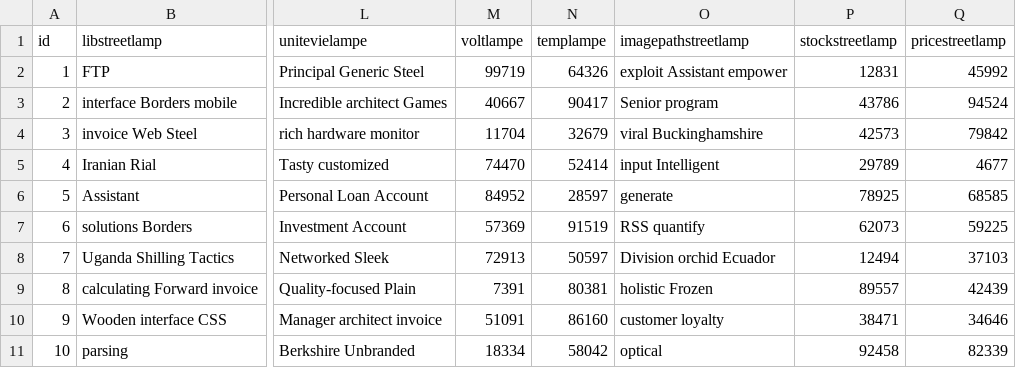
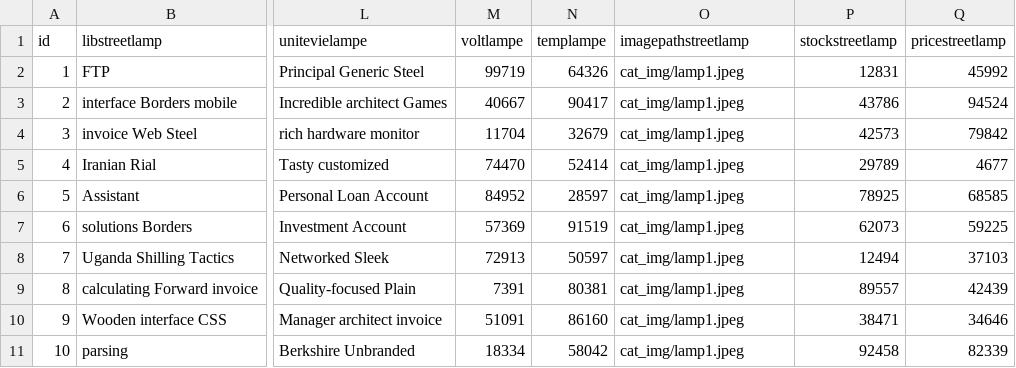
Before and after one commit to A-Julien/lampadaire-project, a CSV file: src/main/resources/config/liquibase/fake-data/streetlamp.csv, drawn as a sheet; only a part is shown, gaps mark what is left out; the diff names each change by its address in the sheet, - before the commit and + after, or states it on an @@ line.

Commit message:
-add AmazonS3 cloud storage -build server image address -Add display image into html

```diff
--- a/src/main/resources/config/liquibase/fake-data/streetlamp.csv
+++ b/src/main/resources/config/liquibase/fake-data/streetlamp.csv
-O2 (imagepathstreetlamp): exploit Assistant empower
+O2 (imagepathstreetlamp): cat_img/lamp1.jpeg
-O3 (imagepathstreetlamp): Senior program
+O3 (imagepathstreetlamp): cat_img/lamp1.jpeg
-O4 (imagepathstreetlamp): viral Buckinghamshire
+O4 (imagepathstreetlamp): cat_img/lamp1.jpeg
-O5 (imagepathstreetlamp): input Intelligent
+O5 (imagepathstreetlamp): cat_img/lamp1.jpeg
-O6 (imagepathstreetlamp): generate
+O6 (imagepathstreetlamp): cat_img/lamp1.jpeg
-O7 (imagepathstreetlamp): RSS quantify
+O7 (imagepathstreetlamp): cat_img/lamp1.jpeg
-O8 (imagepathstreetlamp): Division orchid Ecuador
+O8 (imagepathstreetlamp): cat_img/lamp1.jpeg
-O9 (imagepathstreetlamp): holistic Frozen
+O9 (imagepathstreetlamp): cat_img/lamp1.jpeg
-O10 (imagepathstreetlamp): customer loyalty
+O10 (imagepathstreetlamp): cat_img/lamp1.jpeg
-O11 (imagepathstreetlamp): optical
+O11 (imagepathstreetlamp): cat_img/lamp1.jpeg
```
Also changed, not shown: 6 other files.
